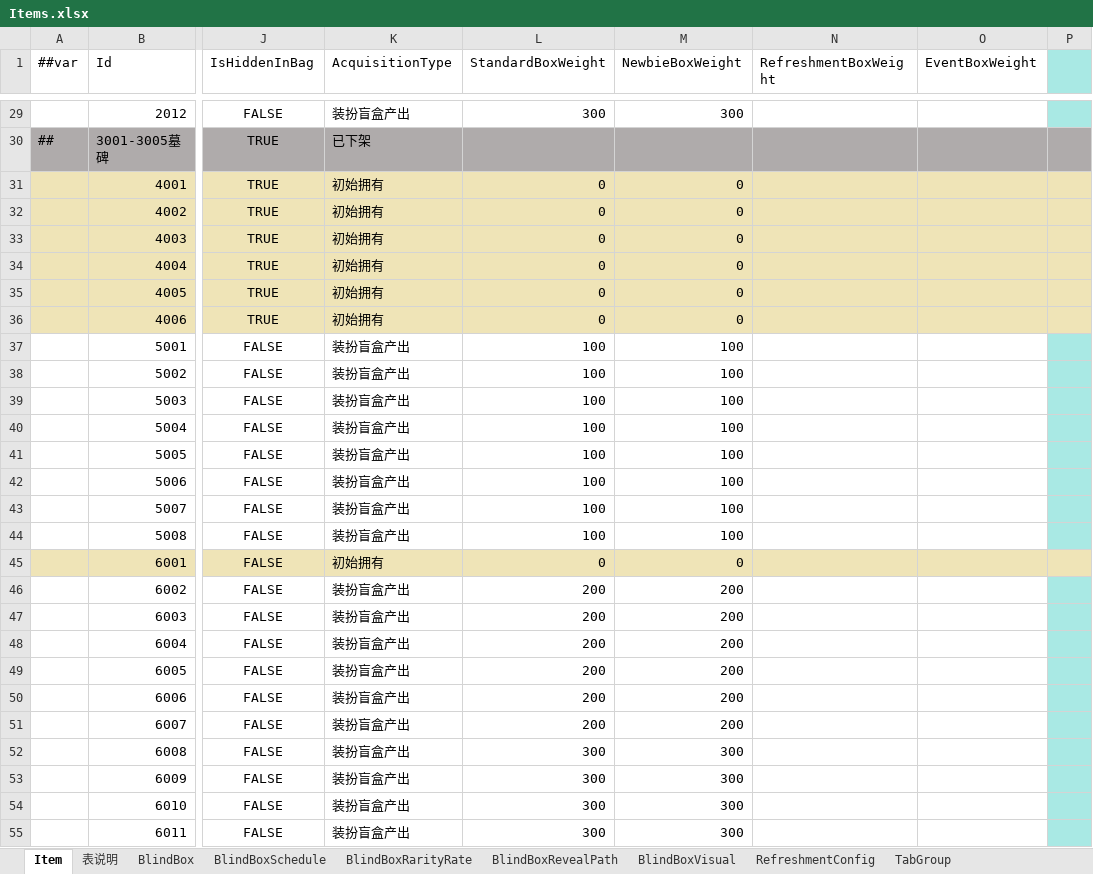
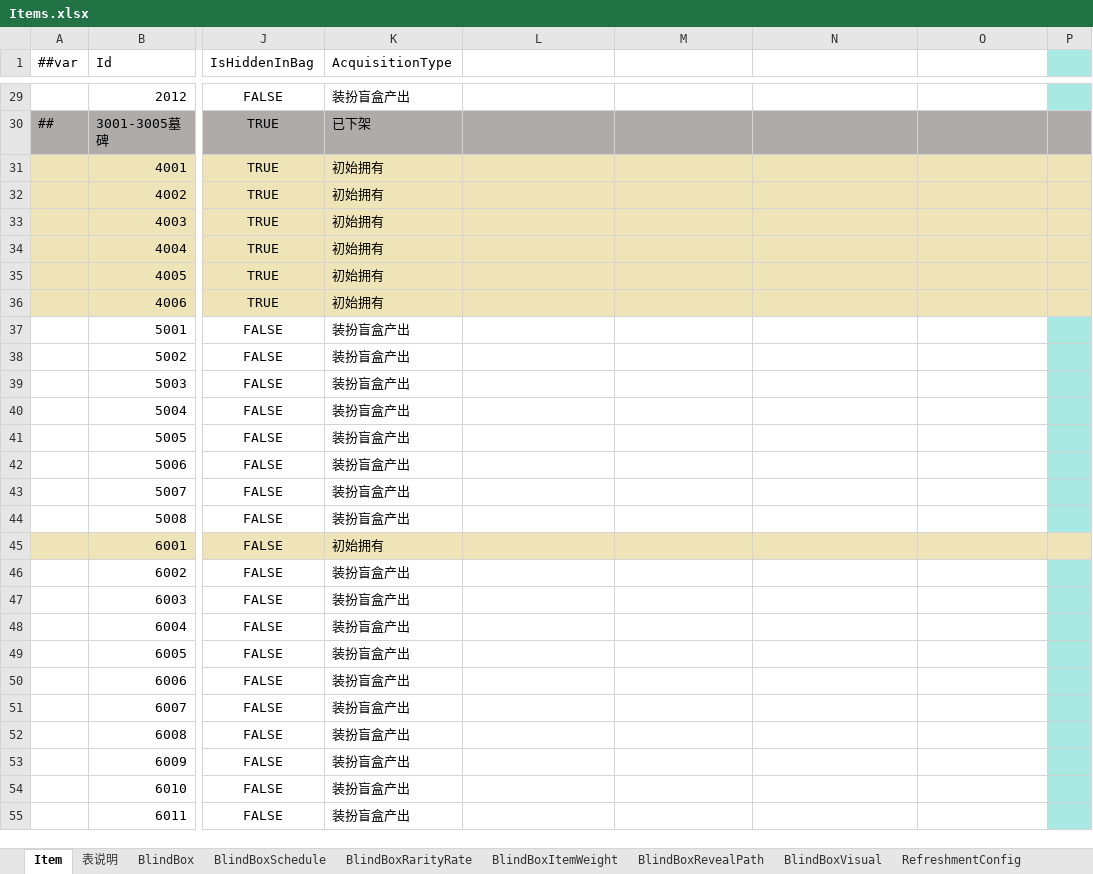
Before and after one commit to SeananTQ/lucky-dog-pub-2026, an Excel workbook: luban-excels/xlsx/Items.xlsx, sheet Item, drawn as a sheet; only a part is shown, gaps mark what is left out; values as stored, in another font and other column widths than the file's, no borders; conditional formats not drawn; the diff covers the shown part only; the diff names each change by its address in the sheet, - before the commit and + after, or states it on an @@ line.

```diff
--- a/luban-excels/xlsx/Items.xlsx (sheet Item)
+++ b/luban-excels/xlsx/Items.xlsx (sheet Item)
+sheet tab: BlindBoxItemWeight
-L1: StandardBoxWeight
+L1: (empty)
-M1: NewbieBoxWeight
+M1: (empty)
-N1: RefreshmentBoxWeight
+N1: (empty)
-O1: EventBoxWeight
+O1: (empty)
-L29: 300
+L29: (empty)
-M29: 300
+M29: (empty)
-L31:L36: 0
+L31:L36: (empty)
-M31:M36: 0
+M31:M36: (empty)
-L37:L44: 100
+L37:L44: (empty)
-M37:M44: 100
+M37:M44: (empty)
-L45: 0
+L45: (empty)
-M45: 0
+M45: (empty)
-L46:L51: 200
+L46:L51: (empty)
-M46:M51: 200
+M46:M51: (empty)
-L52:L55: 300
+L52:L55: (empty)
-M52:M55: 300
+M52:M55: (empty)
```
Also changed, not shown: 205 edited cells elsewhere in this sheet, luban-excels/xlsx/__tables__.xlsx, 14 other files.
